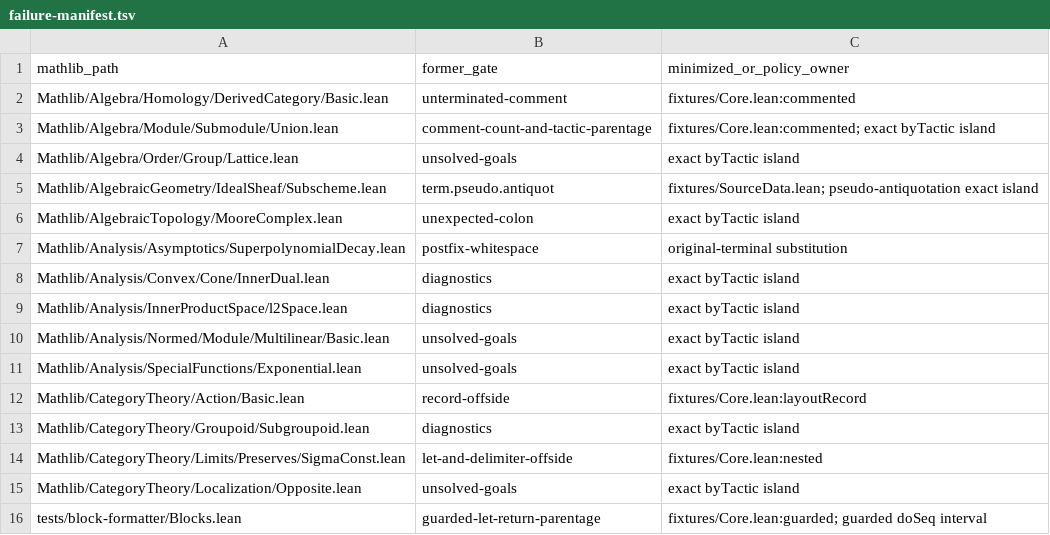
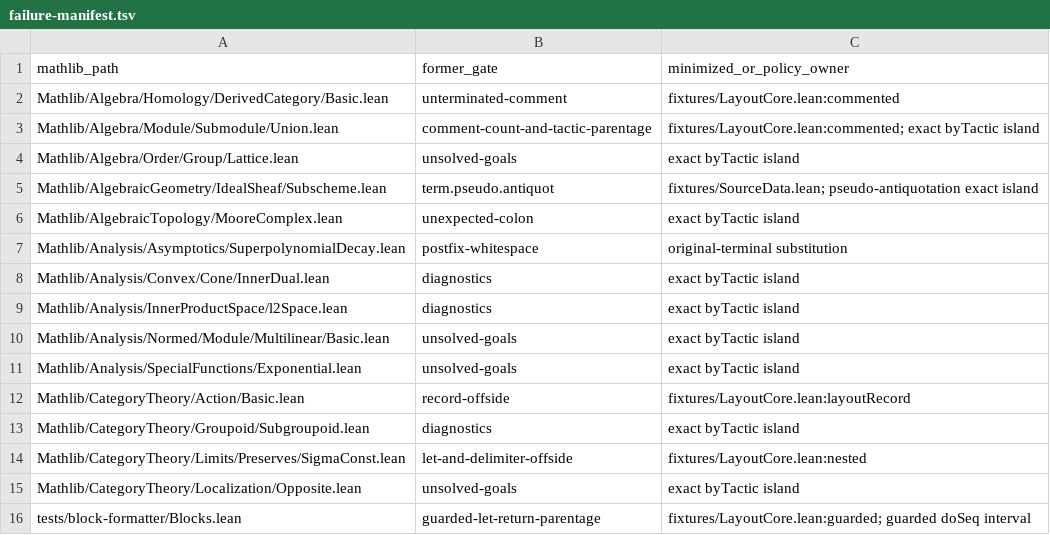
Before and after one commit to jcreinhold/lean-fmt, a TSV file: experiments/native-layout-route/failure-manifest.tsv, drawn as a sheet.

Commit message:
experiments: track native layout core fixture

```diff
--- a/experiments/native-layout-route/failure-manifest.tsv
+++ b/experiments/native-layout-route/failure-manifest.tsv
@@ -1,4 +1,4 @@
 mathlib_path	former_gate	minimized_or_policy_owner
-Mathlib/Algebra/Homology/DerivedCategory/Basic.lean	unterminated-comment	fixtures/Core.lean:commented
-Mathlib/Algebra/Module/Submodule/Union.lean	comment-count-and-tactic-parentage	fixtures/Core.lean:commented; exact byTactic island
+Mathlib/Algebra/Homology/DerivedCategory/Basic.lean	unterminated-comment	fixtures/LayoutCore.lean:commented
+Mathlib/Algebra/Module/Submodule/Union.lean	comment-count-and-tactic-parentage	fixtures/LayoutCore.lean:commented; exact byTactic island
 Mathlib/Algebra/Order/Group/Lattice.lean	unsolved-goals	exact byTactic island
@@ -11,6 +11,6 @@ Mathlib/Analysis/Normed/Module/Multilinear/Basic.lean	unsolved-goals	exact byTac
 Mathlib/Analysis/SpecialFunctions/Exponential.lean	unsolved-goals	exact byTactic island
-Mathlib/CategoryTheory/Action/Basic.lean	record-offside	fixtures/Core.lean:layoutRecord
+Mathlib/CategoryTheory/Action/Basic.lean	record-offside	fixtures/LayoutCore.lean:layoutRecord
 Mathlib/CategoryTheory/Groupoid/Subgroupoid.lean	diagnostics	exact byTactic island
-Mathlib/CategoryTheory/Limits/Preserves/SigmaConst.lean	let-and-delimiter-offside	fixtures/Core.lean:nested
+Mathlib/CategoryTheory/Limits/Preserves/SigmaConst.lean	let-and-delimiter-offside	fixtures/LayoutCore.lean:nested
 Mathlib/CategoryTheory/Localization/Opposite.lean	unsolved-goals	exact byTactic island
-tests/block-formatter/Blocks.lean	guarded-let-return-parentage	fixtures/Core.lean:guarded; guarded doSeq interval
+tests/block-formatter/Blocks.lean	guarded-let-return-parentage	fixtures/LayoutCore.lean:guarded; guarded doSeq interval
```
Also changed, not shown: 3 other files.
